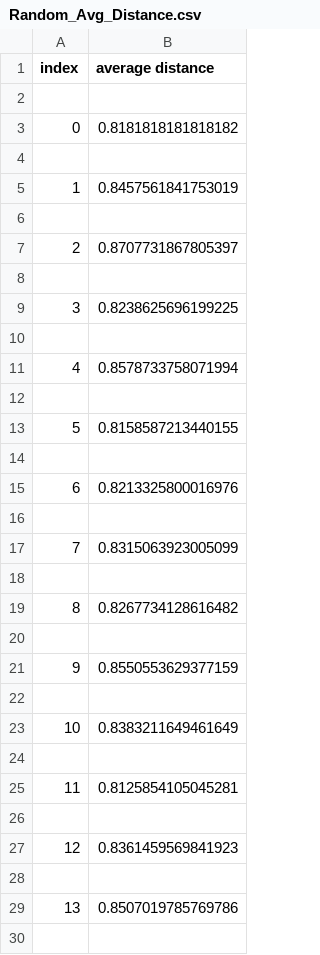
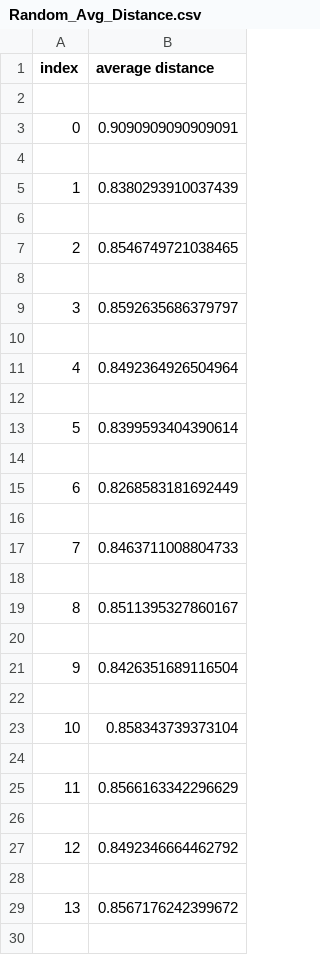
Before and after one commit to Ian-Sinclair/RL-Adversarial-Agents--Tag, a CSV file: Results/Random_Avg_Distance.csv, drawn as a sheet; only a part is shown; the diff covers the shown part only.

```diff
--- a/Results/Random_Avg_Distance.csv
+++ b/Results/Random_Avg_Distance.csv
@@ -2,29 +2,29 @@ index,average distance
 
-0,0.8181818181818182
+0,0.9090909090909091
 
-1,0.8457561841753019
+1,0.8380293910037439
 
-2,0.8707731867805397
+2,0.8546749721038465
 
-3,0.8238625696199225
+3,0.8592635686379797
 
-4,0.8578733758071994
+4,0.8492364926504964
 
-5,0.8158587213440155
+5,0.8399593404390614
 
-6,0.8213325800016976
+6,0.8268583181692449
 
-7,0.8315063923005099
+7,0.8463711008804733
 
-8,0.8267734128616482
+8,0.8511395327860167
 
-9,0.8550553629377159
+9,0.8426351689116504
 
-10,0.8383211649461649
+10,0.858343739373104
 
-11,0.8125854105045281
+11,0.8566163342296629
 
-12,0.8361459569841923
+12,0.8492346664462792
 
-13,0.8507019785769786
+13,0.8567176242399672
 
```
Also changed, not shown: 86 edited cells elsewhere in this file, Results/Random_game_length_file.csv, 26 other files.
